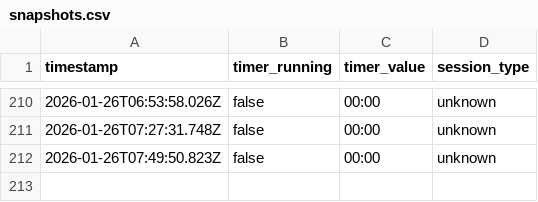
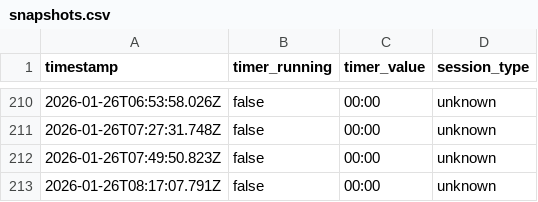
Before and after one commit to AlexDial624/cukcoo-leaderboard, a CSV file: data/snapshots.csv, drawn as a sheet; only a part is shown, gaps mark what is left out.

```diff
--- a/data/snapshots.csv
+++ b/data/snapshots.csv
@@ -212 +212,2 @@ timestamp,timer_running,timer_value,session_type
 2026-01-26T07:49:50.823Z,false,00:00,unknown
+2026-01-26T08:17:07.791Z,false,00:00,unknown
```
Also changed, not shown: data/presence.csv, 2 other files.
